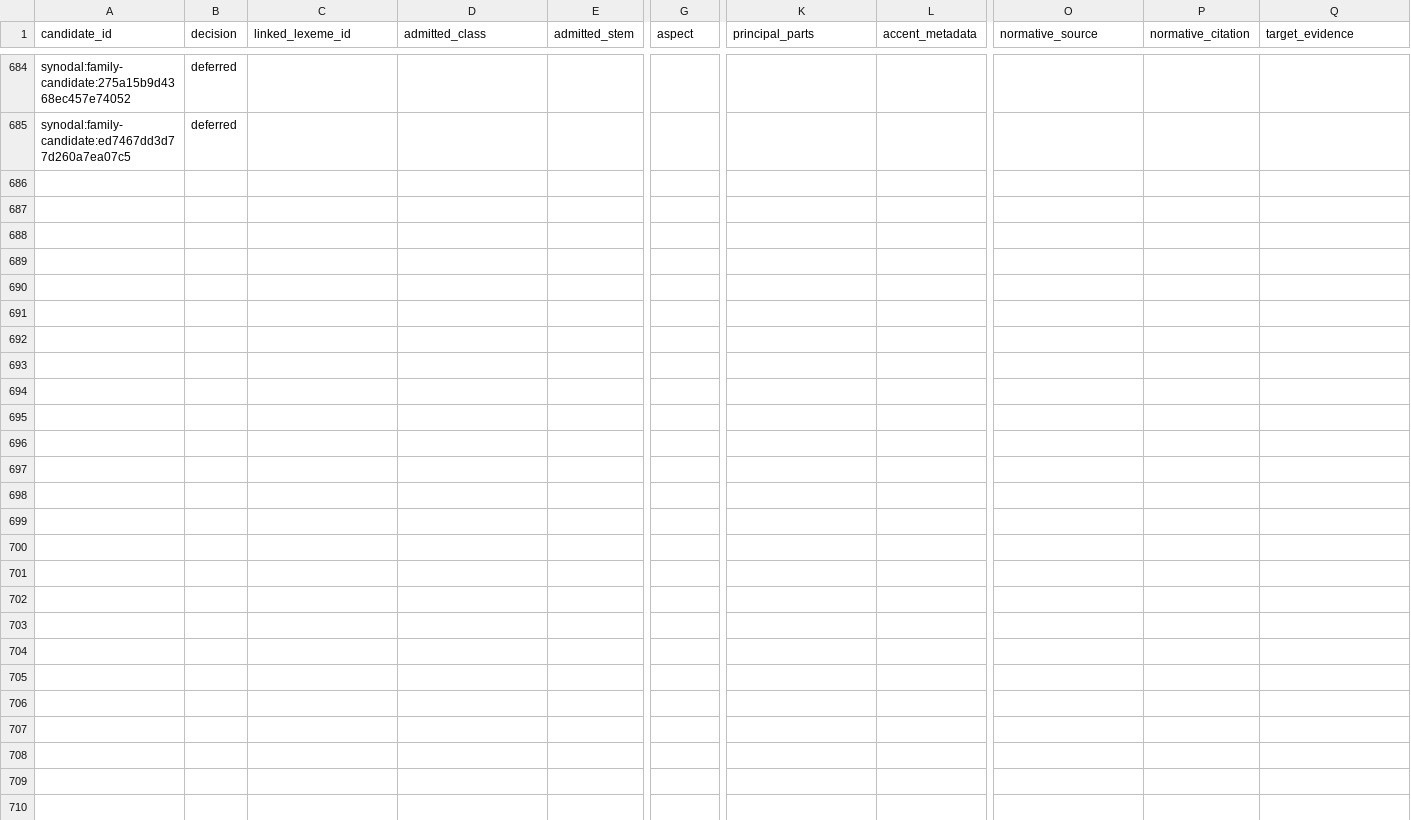
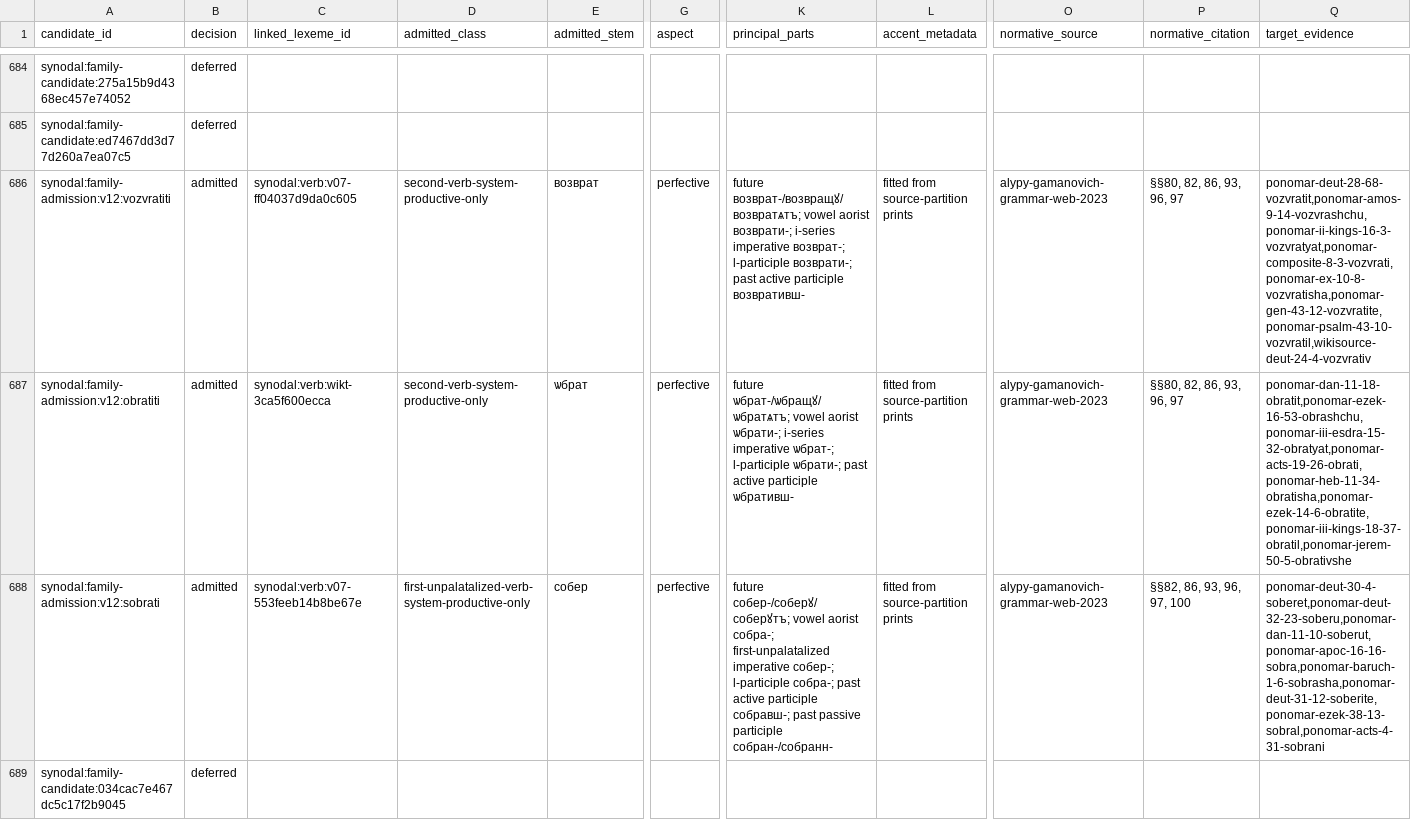
Before and after one commit to gold-silver-copper/church-slavonic, a TSV file: data/synodal/family_reviews.tsv, drawn as a sheet; only a part is shown, gaps mark what is left out; rows hold the shown columns only; the diff covers the shown part only; the diff names each change by its address in the sheet, - before the commit and + after, or states it on an @@ line.

```diff
--- a/data/synodal/family_reviews.tsv
+++ b/data/synodal/family_reviews.tsv
+row 686: synodal:family-admission:v12:vozvratiti | admitted | synodal:verb:v07-ff04037d9da0c605 | second-verb-system-productive-only | возврат | perfective | future возврат-/возвращꙋ/возвратѧтъ; vowel aorist возврати-; i-series imperative возврат-; l-participle возврати-; past active participle возвративш- | fitted from source-partition prints | alypy-gamanovich-grammar-web-2023 | §§80, 82, 86, 93, 96, 97 | ponomar-deut-28-68-vozvratit,ponomar-amos-9-14-vozvrashchu,ponomar-ii-kings-16-3-vozvratyat,ponomar-composite-8-3-vozvrati,ponomar-ex-10-8-vozvratisha,ponomar-gen-43-12-vozvratite,ponomar-psalm-43-10-vozvratil,wikisource-deut-24-4-vozvrativ
+row 687: synodal:family-admission:v12:obratiti | admitted | synodal:verb:wikt-3ca5f600ecca | second-verb-system-productive-only | ѡбрат | perfective | future ѡбрат-/ѡбращꙋ/ѡбратѧтъ; vowel aorist ѡбрати-; i-series imperative ѡбрат-; l-participle ѡбрати-; past active participle ѡбративш- | fitted from source-partition prints | alypy-gamanovich-grammar-web-2023 | §§80, 82, 86, 93, 96, 97 | ponomar-dan-11-18-obratit,ponomar-ezek-16-53-obrashchu,ponomar-iii-esdra-15-32-obratyat,ponomar-acts-19-26-obrati,ponomar-heb-11-34-obratisha,ponomar-ezek-14-6-obratite,ponomar-iii-kings-18-37-obratil,ponomar-jerem-50-5-obrativshe
+row 688: synodal:family-admission:v12:sobrati | admitted | synodal:verb:v07-553feeb14b8be67e | first-unpalatalized-verb-system-productive-only | собер | perfective | future собер-/соберꙋ/соберꙋтъ; vowel aorist собра-; first-unpalatalized imperative собер-; l-participle собра-; past active participle собравш-; past passive participle собран-/собранн- | fitted from source-partition prints | alypy-gamanovich-grammar-web-2023 | §§82, 86, 93, 96, 97, 100 | ponomar-deut-30-4-soberet,ponomar-deut-32-23-soberu,ponomar-dan-11-10-soberut,ponomar-apoc-16-16-sobra,ponomar-baruch-1-6-sobrasha,ponomar-deut-31-12-soberite,ponomar-ezek-38-13-sobral,ponomar-acts-4-31-sobrani
+row 689: synodal:family-candidate:034cac7e467dc5c17f2b9045 | deferred
```
Also changed, not shown: 3 added rows elsewhere in this file, data/synodal/accent_paradigms.tsv, data/synodal/accents.tsv, 34 other files.
